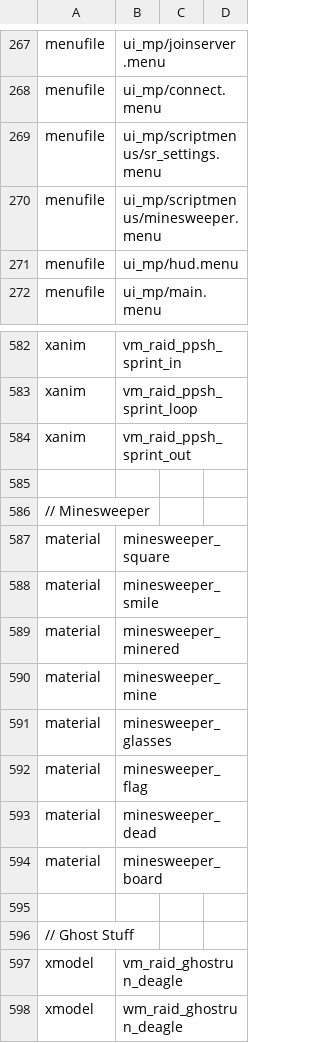
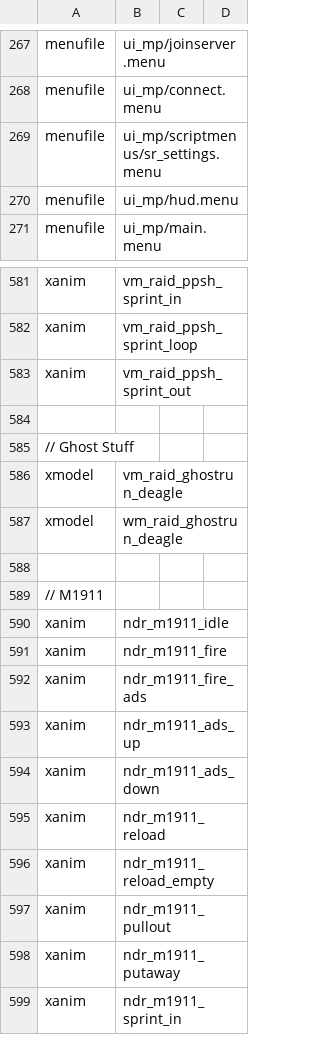
Before and after one commit to Iswenzz/SR-Speedrun, a CSV file: assets/mod.csv, drawn as a sheet; only a part is shown, gaps mark what is left out; the shorter side is filled out with more unchanged rows; the diff names each change by its address in the sheet, - before the commit and + after, or states it on an @@ line.

Commit message:
Removed minesweeper

```diff
--- a/assets/mod.csv
+++ b/assets/mod.csv
-row 270: menufile | ui_mp/scriptmenus/minesweeper.menu
-row 585: (empty)
-row 586: // Minesweeper
-row 587: material | minesweeper_square
-row 588: material | minesweeper_smile
-row 589: material | minesweeper_minered
-row 590: material | minesweeper_mine
-row 591: material | minesweeper_glasses
-row 592: material | minesweeper_flag
-row 593: material | minesweeper_dead
-row 594: material | minesweeper_board
```
